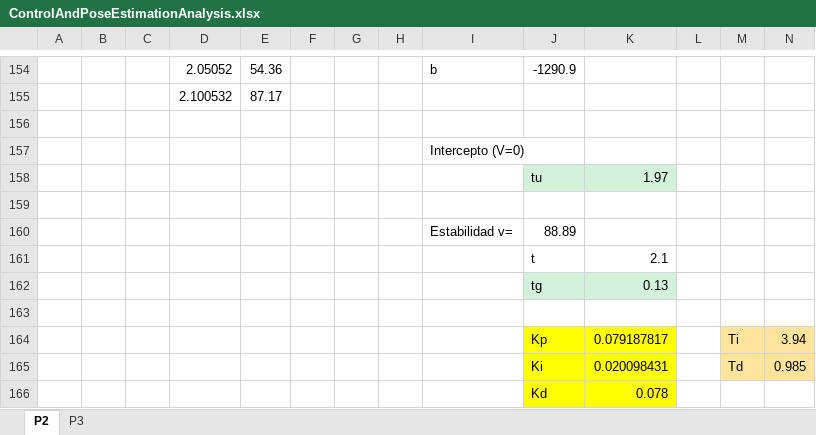
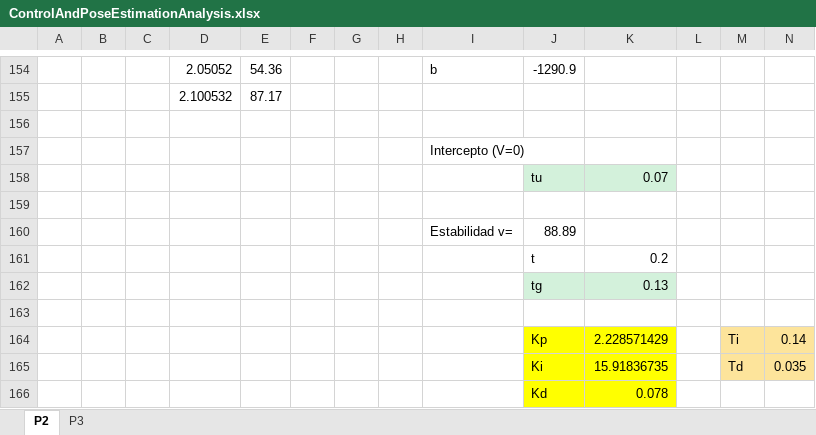
Before and after one commit to RodrWll/Laboratorio6, an Excel workbook: Laboratorio6-CinematicaMovil/ControlAndPoseEstimationAnalysis.xlsx, sheet P2, drawn as a sheet; only a part is shown, gaps mark what is left out; values as stored, in another font and other column widths than the file's, no borders; charts and pictures not drawn; the diff covers the shown part only; the diff names each change by its address in the sheet, - before the commit and + after, or states it on an @@ line.

```diff
--- a/Laboratorio6-CinematicaMovil/ControlAndPoseEstimationAnalysis.xlsx (sheet P2)
+++ b/Laboratorio6-CinematicaMovil/ControlAndPoseEstimationAnalysis.xlsx (sheet P2)
-K158: 1.97
+K158: 0.07
-K161: 2.1
+K161: 0.2
-K164: 0.079187817
+K164: 2.228571429
-N164: 3.94
+N164: 0.14
-K165: 0.020098431
+K165: 15.91836735
-N165: 0.985
+N165: 0.035
```
Also changed, not shown: 4 added rows, 4 removed rows, 22 edited cells and cell formats elsewhere in this sheet, charts or pictures.
